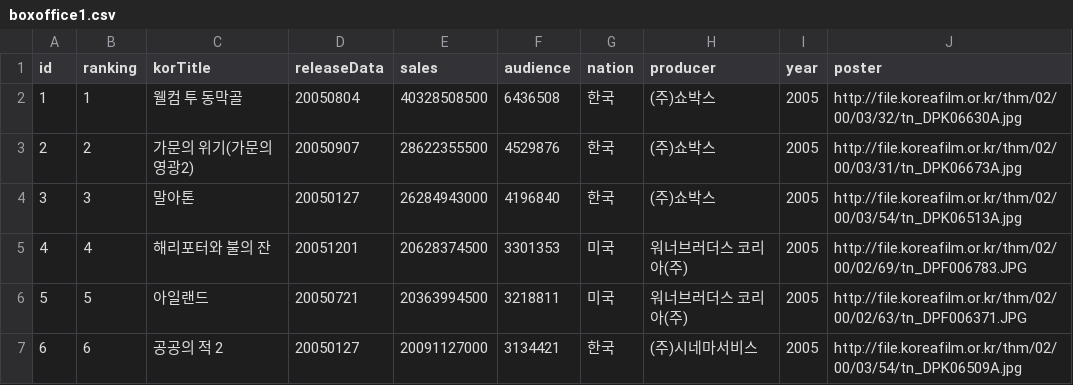
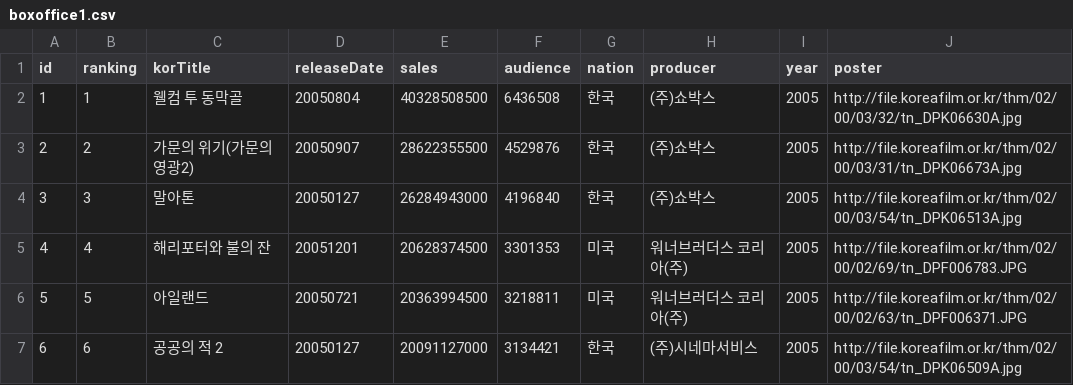
Before and after one commit to Capstone-MovieMoon/server, a CSV file: boxoffice1.csv, drawn as a sheet; only a part is shown.

Commit message:
Update boxoffice1.csv

```diff
--- a/boxoffice1.csv
+++ b/boxoffice1.csv
@@ -1,2 +1,2 @@
-id,ranking,korTitle,releaseData,sales,audience,nation,producer,year,poster
+id,ranking,korTitle,releaseDate,sales,audience,nation,producer,year,poster
 1,1,웰컴 투 동막골,20050804,40328508500,6436508,한국,(주)쇼박스,2005,http://file.koreafilm.or.kr/thm/02/00/03/32/tn_DPK06630A.jpg
```
